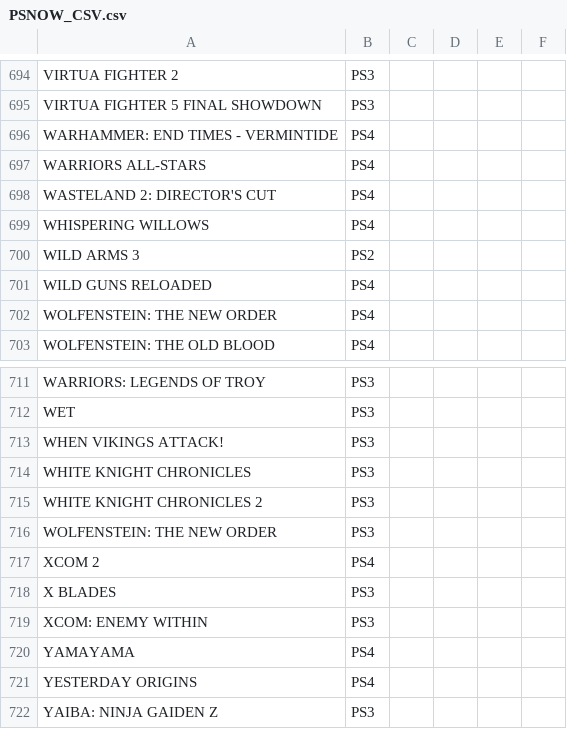
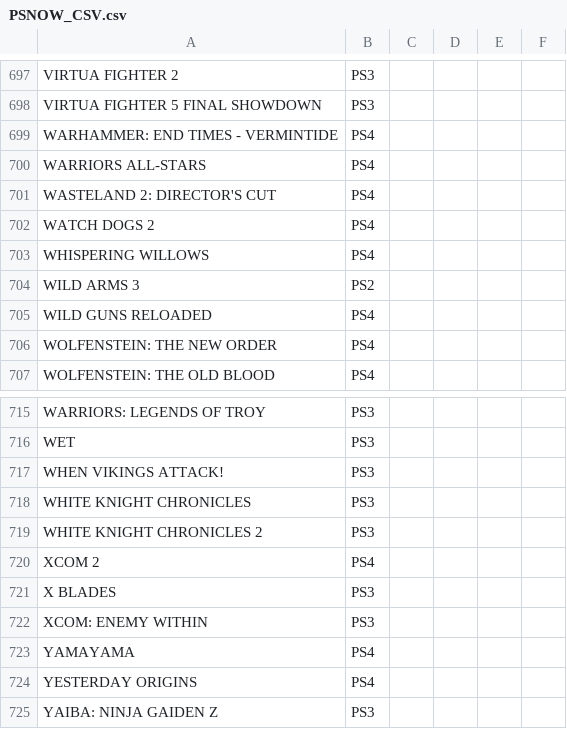
Before and after one commit to pamontag/psnowgameslist, a CSV file: PSNOW_CSV.csv, drawn as a sheet; only a part is shown, gaps mark what is left out; removed rows and columns are numbered as before the commit, all else as after; the diff covers the shown part only; the diff names each change by its address in the sheet, - before the commit and + after, or states it on an @@ line.

```diff
--- a/PSNOW_CSV.csv
+++ b/PSNOW_CSV.csv
+row 702: WATCH DOGS 2 | PS4
-row 716: WOLFENSTEIN: THE NEW ORDER | PS3
```
Also changed, not shown: 4 added rows and 1 removed row elsewhere in this file, PSNOW_CSV_VOTES.csv, 3 other files.
